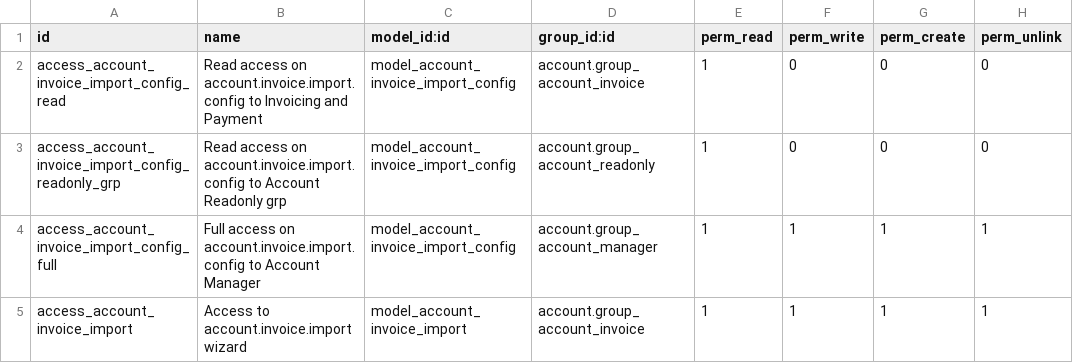
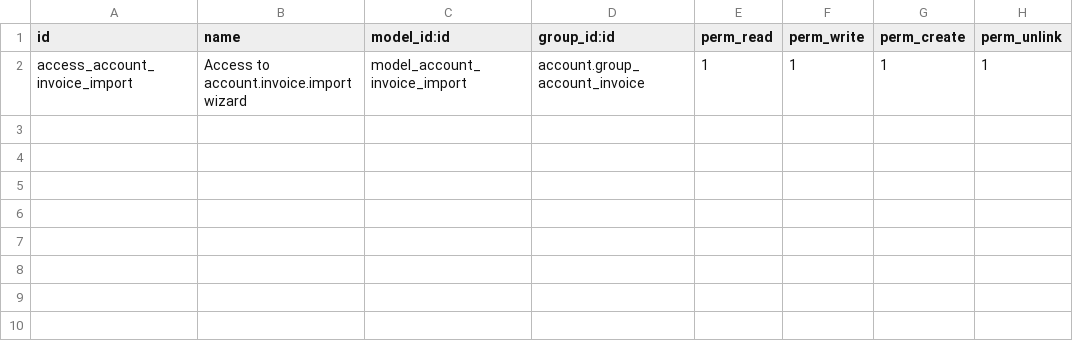
Before and after one commit to OCA/edi, a CSV file: account_invoice_import/security/ir.model.access.csv, drawn as a sheet.

Commit message:
[IMP] account_invoice_import: re-write module according to changes proposed in bug #803
- support multi-file in invoice import wizard
- move fields of account.invoice.import.config to res.partner
- remove field invoice_method (replace with invoice_import_single_line)
- remove the "Update" scenario

```diff
--- a/account_invoice_import/security/ir.model.access.csv
+++ b/account_invoice_import/security/ir.model.access.csv
@@ -1,5 +1,2 @@
 id,name,model_id:id,group_id:id,perm_read,perm_write,perm_create,perm_unlink
-access_account_invoice_import_config_read,Read access on account.invoice.import.config to Invoicing and Payment,model_account_invoice_import_config,account.group_account_invoice,1,0,0,0
-access_account_invoice_import_config_readonly_grp,Read access on account.invoice.import.config to Account Readonly grp,model_account_invoice_import_config,account.group_account_readonly,1,0,0,0
-access_account_invoice_import_config_full,Full access on account.invoice.import.config to Account Manager,model_account_invoice_import_config,account.group_account_manager,1,1,1,1
 access_account_invoice_import,Access to account.invoice.import wizard,model_account_invoice_import,account.group_account_invoice,1,1,1,1
```
Also changed, not shown: 19 other files.
